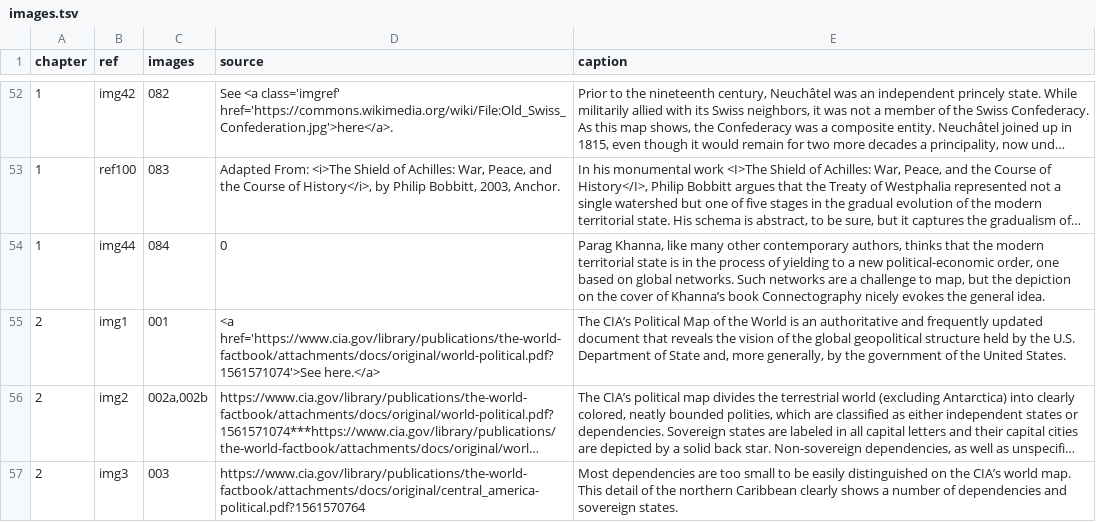
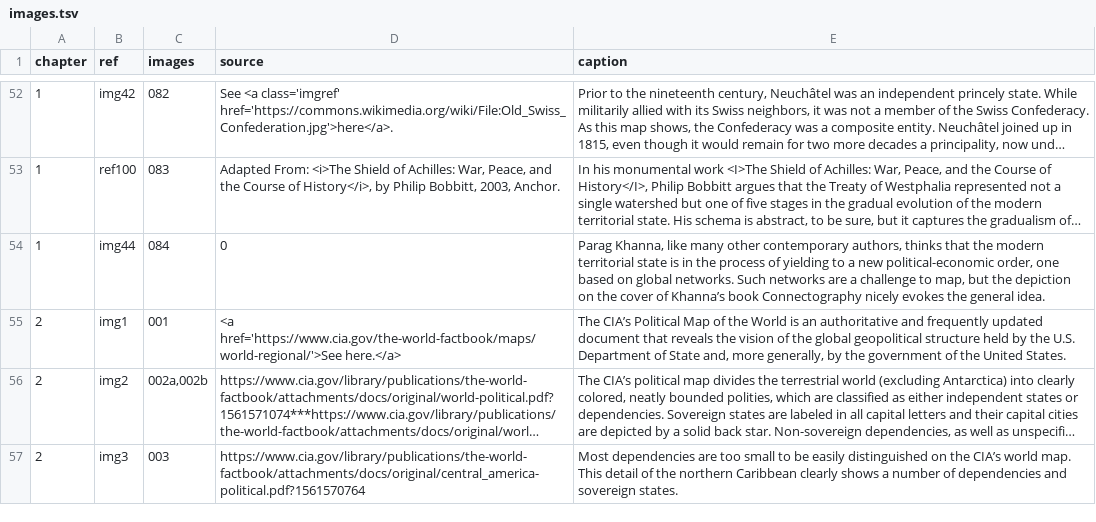
Before and after one commit to stanford-dams/stanford-dams.github.io, a TSV file: sbtm/images.tsv, drawn as a sheet; only a part is shown, gaps mark what is left out; long unchanged cells end in …; the diff names each change by its address in the sheet, - before the commit and + after, or states it on an @@ line.

Commit message:
minor fixes, new images

```diff
--- a/sbtm/images.tsv
+++ b/sbtm/images.tsv
-D55 (source): <a href='https://www.cia.gov/library/publications/the-world-factbook/attachments/docs/original/world-political.pdf?1561571074'>See here.</a>
+D55 (source): <a href='https://www.cia.gov/the-world-factbook/maps/world-regional/'>See here.</a>
```
Also changed, not shown: sbtm/refs.tsv, 10 other files.
